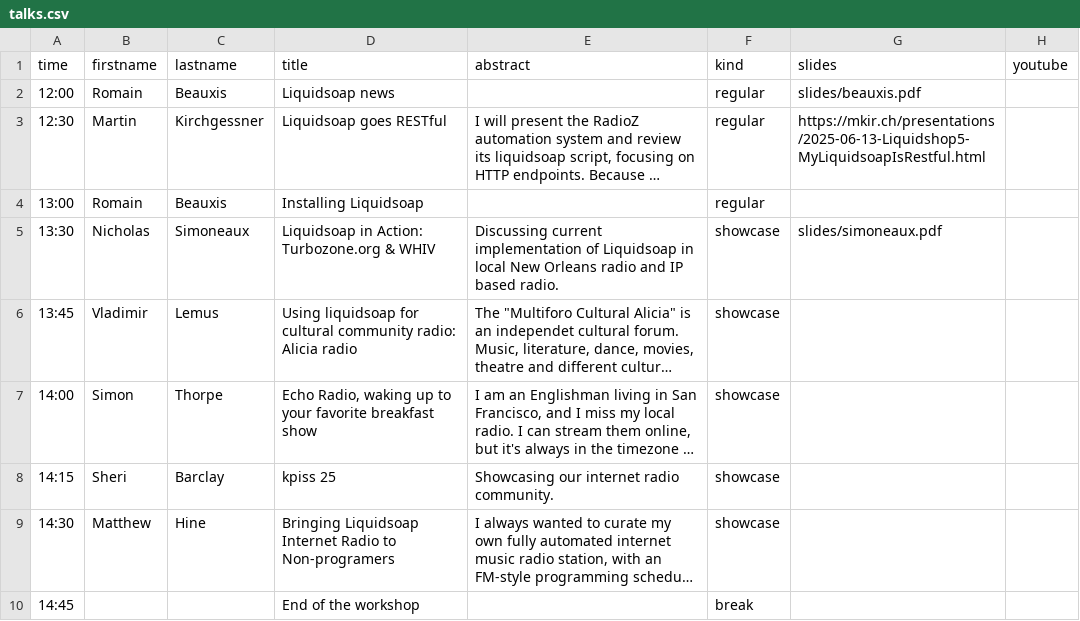
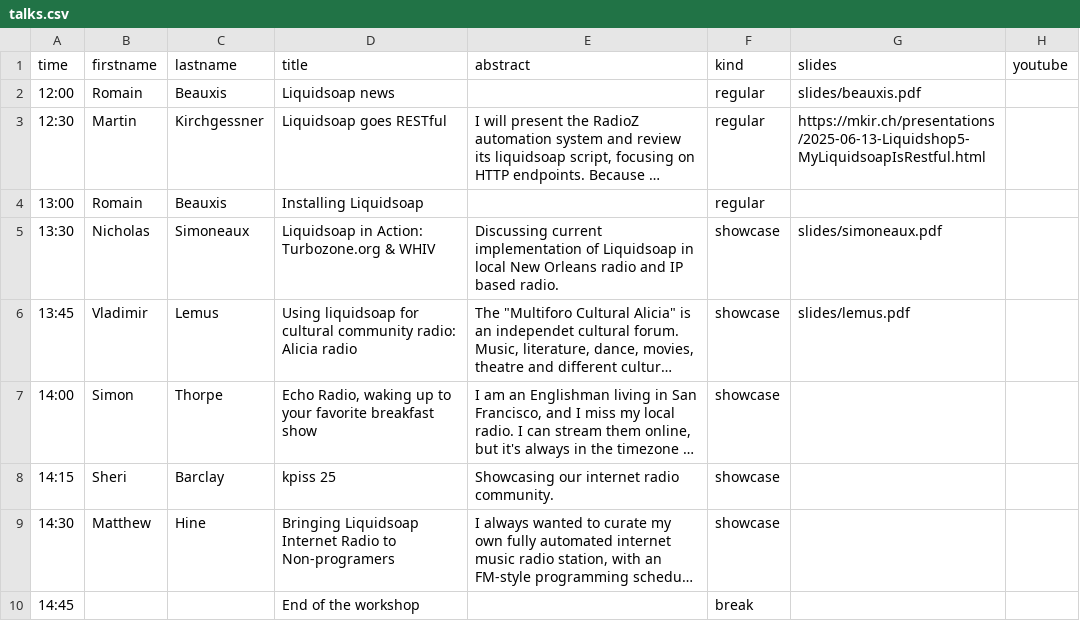
Before and after one commit to savonet/liquidshop, a CSV file: _data/ls5/talks.csv, drawn as a sheet; long unchanged cells end in …; the diff names each change by its address in the sheet, - before the commit and + after, or states it on an @@ line.

Commit message:
Slides Lemus.

```diff
--- a/_data/ls5/talks.csv
+++ b/_data/ls5/talks.csv
-G6 (slides): (empty)
+G6 (slides): slides/lemus.pdf
```
Also changed, not shown: 1 other file.
